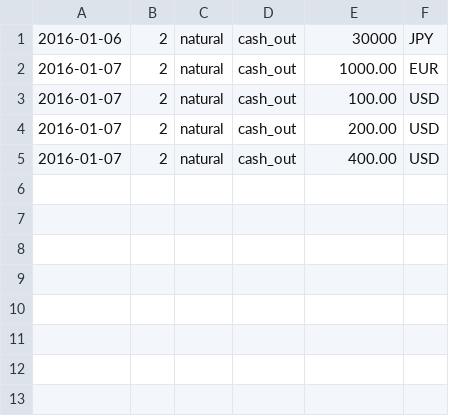
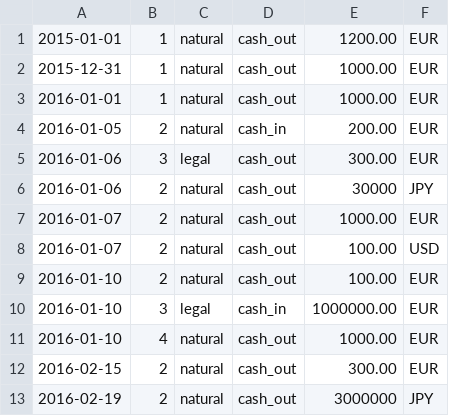
Before and after one commit to rokasra/PayTask, a CSV file: public/input.csv, drawn as a sheet.

```diff
--- a/public/input.csv
+++ b/public/input.csv
@@ -1 +1,6 @@
+2015-01-01,1,natural,cash_out,1200.00,EUR
+2015-12-31,1,natural,cash_out,1000.00,EUR
+2016-01-01,1,natural,cash_out,1000.00,EUR
+2016-01-05,2,natural,cash_in,200.00,EUR
+2016-01-06,3,legal,cash_out,300.00,EUR
 2016-01-06,2,natural,cash_out,30000,JPY
@@ -3,3 +8,6 @@
 2016-01-07,2,natural,cash_out,100.00,USD
-2016-01-07,2,natural,cash_out,200.00,USD
-2016-01-07,2,natural,cash_out,400.00,USD
+2016-01-10,2,natural,cash_out,100.00,EUR
+2016-01-10,3,legal,cash_in,1000000.00,EUR
+2016-01-10,4,natural,cash_out,1000.00,EUR
+2016-02-15,2,natural,cash_out,300.00,EUR
+2016-02-19,2,natural,cash_out,3000000,JPY
```
Also changed, not shown: 10 other files.
